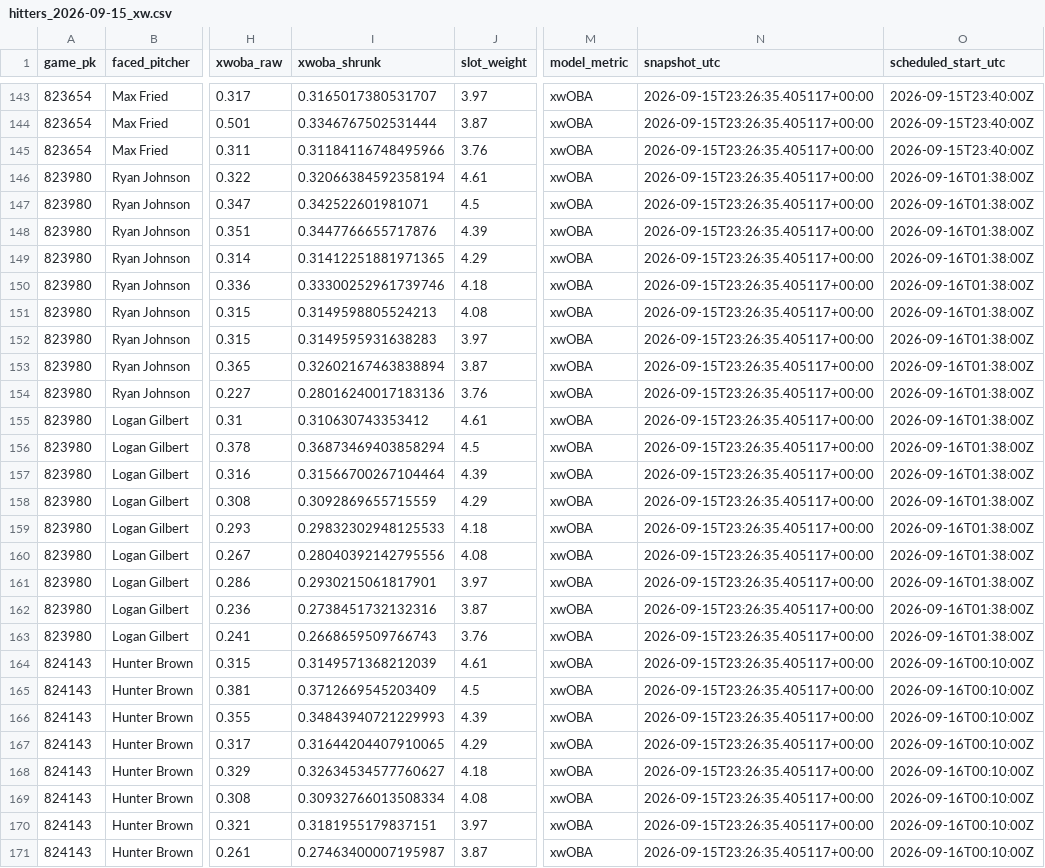
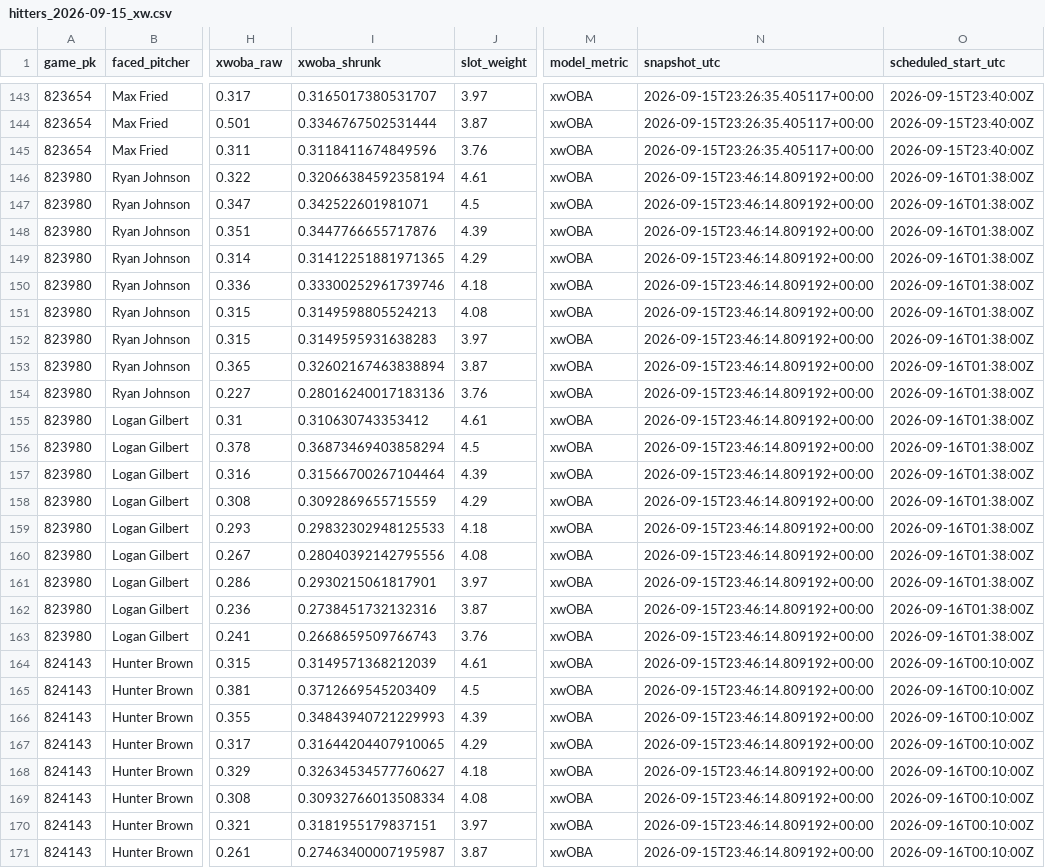
Before and after one commit to Dave356w/Dave356w, a CSV file: data/hitters_2026-09-15_xw.csv, drawn as a sheet; only a part is shown, gaps mark what is left out; the diff covers the shown part only; the diff names each change by its address in the sheet, - before the commit and + after, or states it on an @@ line.

```diff
--- a/data/hitters_2026-09-15_xw.csv
+++ b/data/hitters_2026-09-15_xw.csv
-I145 (xwoba_shrunk): 0.31184116748495966
+I145 (xwoba_shrunk): 0.3118411674849596
-N146:N171 (snapshot_utc): 2026-09-15T23:26:35.405117+00:00
+N146:N171 (snapshot_utc): 2026-09-15T23:46:14.809192+00:00
```
Also changed, not shown: 86 edited cells elsewhere in this file, data/leans_2026-09-15_pl.csv, data/leans_2026-09-15_xw.csv, 2 other files.
